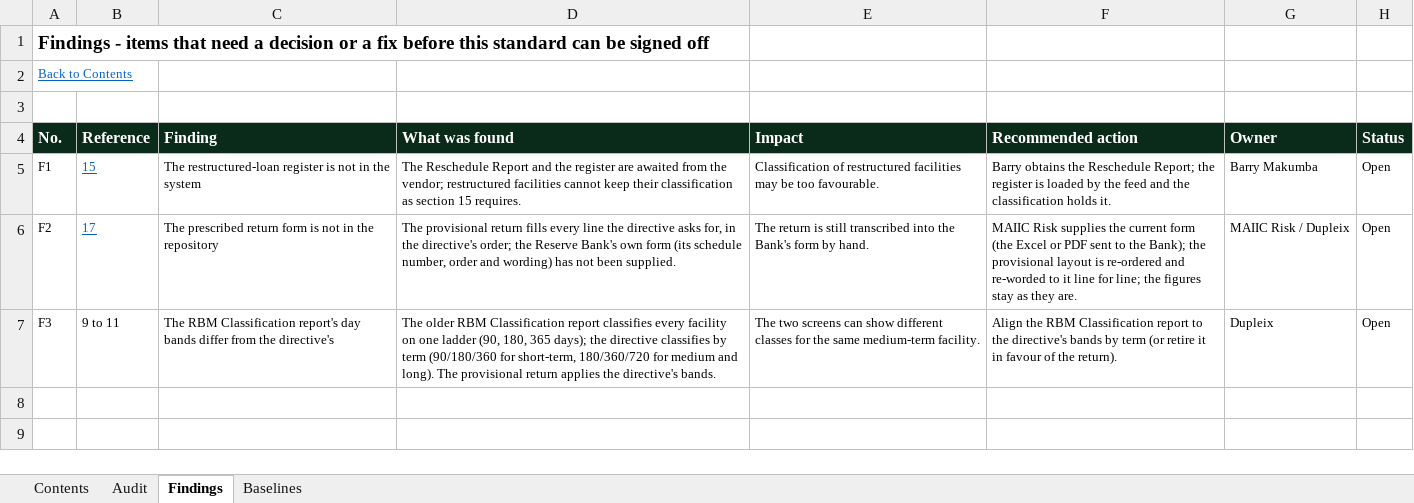
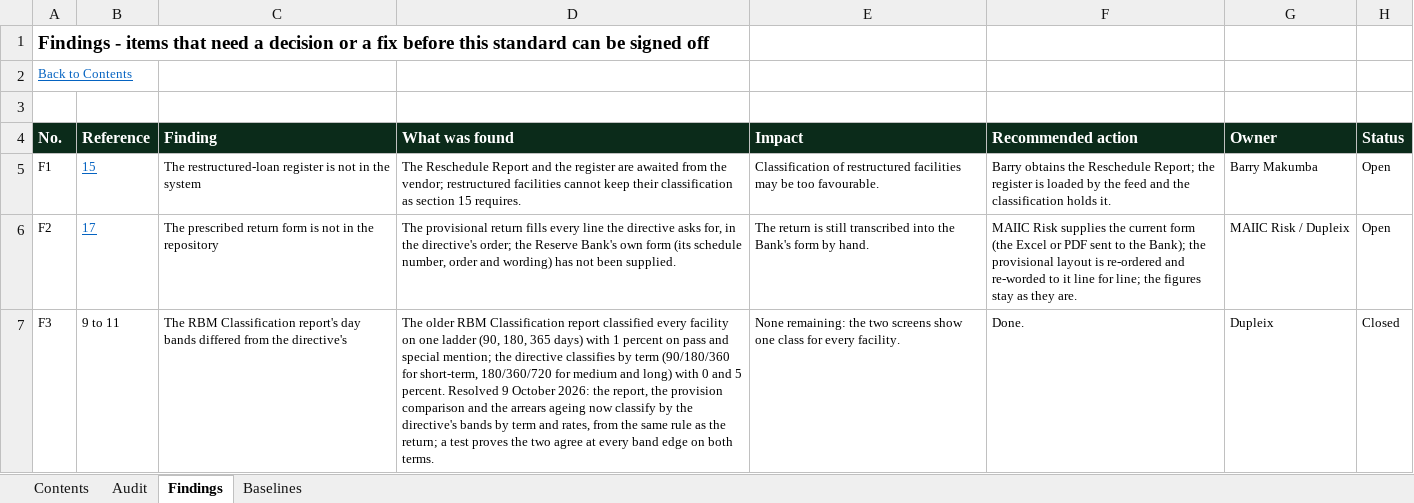
Before and after one commit to DupleixInstitute/MAICC-IFRS9, an Excel workbook: docs/compliance/RBM_DFI_Directive_2018_Compliance_Audit.xlsx, sheet Findings, drawn as a sheet; values as stored, in another font and other column widths than the file's, no borders; the diff names each change by its address in the sheet, - before the commit and + after, or states it on an @@ line.

```diff
--- a/docs/compliance/RBM_DFI_Directive_2018_Compliance_Audit.xlsx (sheet Findings)
+++ b/docs/compliance/RBM_DFI_Directive_2018_Compliance_Audit.xlsx (sheet Findings)
-C7 (Finding): …day bands differ from the…
+C7 (Finding): …day bands differed from the…
-D7 (What was found): …Classification report classifies every facility on one ladder (90, 180, 365 days); the directive classifies by term (90/180/360 for short-term, 180/360/720 for medium and long). The provisional return applies the directive's bands.
+D7 (What was found): …Classification report classified every facility on one ladder (90, 180, 365 days) with 1 percent on pass and special mention; the directive classifies by term (90/180/360 for short-term, 180/360/720 for medium and long) with 0 and 5 percent. Resolved 9 October 2026: the report, the provision comparison and the arrears ageing now classify by the directive's bands by term and rates, from the same rule as the return; a test proves the two agree at every band edge on both terms.
-E7 (Impact): The two screens can show different classes for the same medium-term facility.
+E7 (Impact): None remaining: the two screens show one class for every facility.
-F7 (Recommended action): Align the RBM Classification report to the directive's bands by term (or retire it in favour of the return).
+F7 (Recommended action): Done.
-H7 (Status): Open
+H7 (Status): Closed
```
Also changed, not shown: sheet Audit, sheet Baselines, 6 other files.
